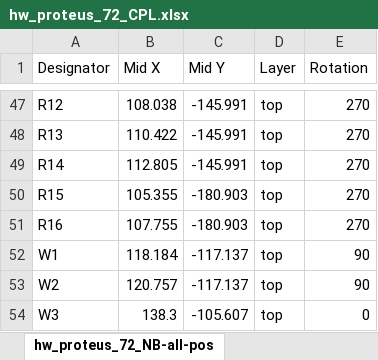
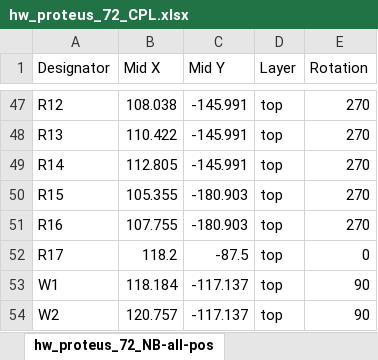
Before and after one commit to CrazyStriker/hw_PnProteus_72P_NB2, an Excel workbook: export/V0.1/hw_proteus_72_CPL.xlsx, sheet hw_proteus_72_NB-all-pos, drawn as a sheet; only a part is shown, gaps mark what is left out; the shorter side is filled out with more unchanged rows; values as stored, in another font and other column widths than the file's, no borders; the diff names each change by its address in the sheet, - before the commit and + after, or states it on an @@ line.

```diff
--- a/export/V0.1/hw_proteus_72_CPL.xlsx (sheet hw_proteus_72_NB-all-pos)
+++ b/export/V0.1/hw_proteus_72_CPL.xlsx (sheet hw_proteus_72_NB-all-pos)
+row 52: R17 | 118.2 | -87.5 | top | 0
```
Also changed, not shown: export/V0.1/hw_proteus_72_NB_BOM.xlsx, 5 other files.
